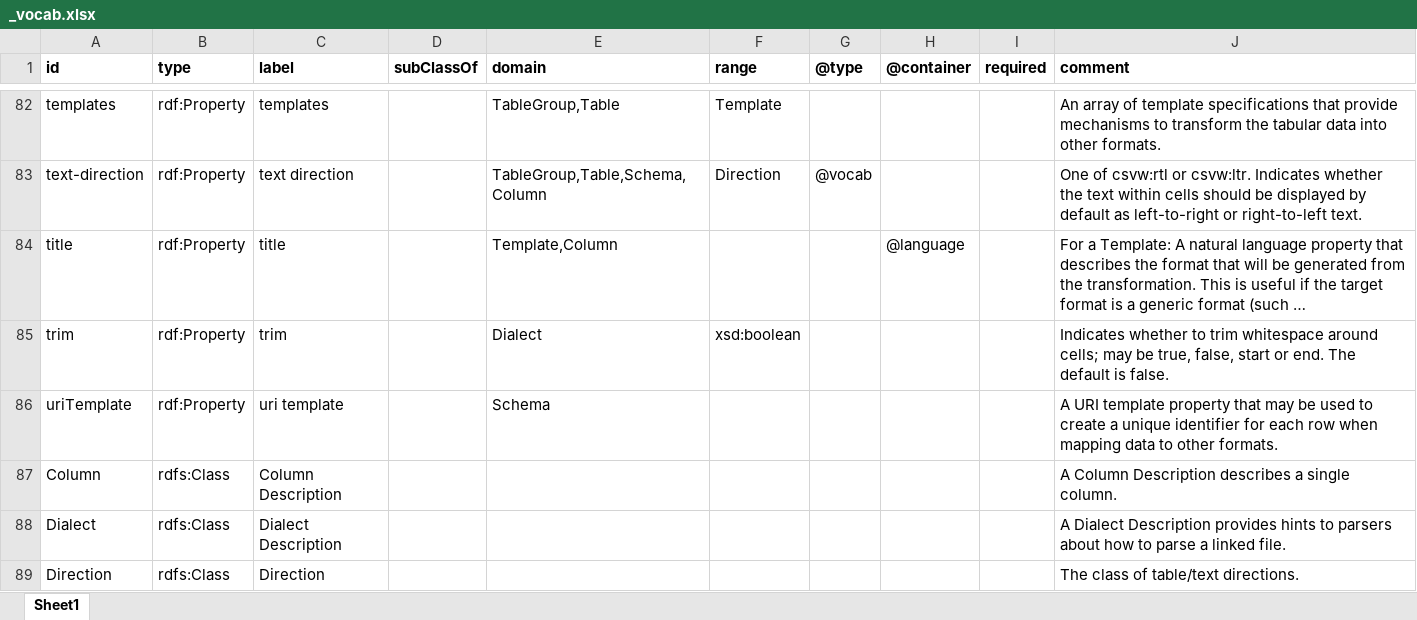
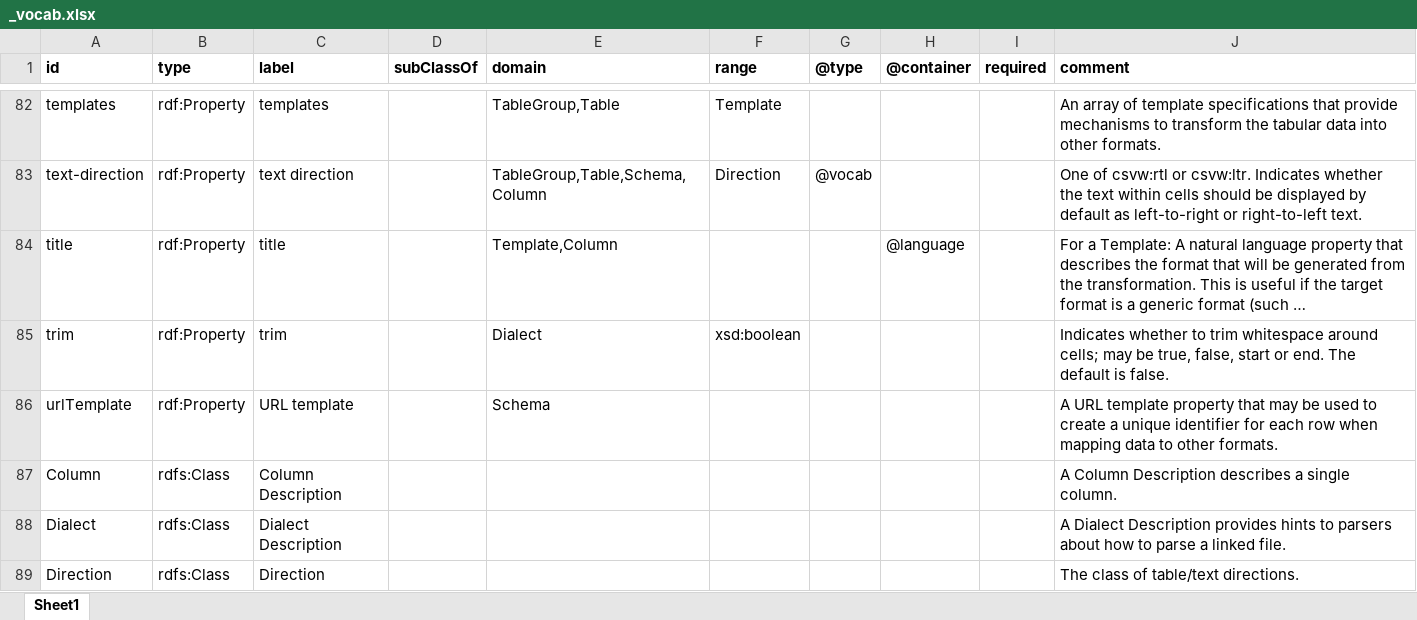
Before and after one commit to w3c/csvw, an Excel workbook: ns/_vocab.xlsx, sheet Sheet1, drawn as a sheet; only a part is shown, gaps mark what is left out; long unchanged cells end in …; values as stored, in another font and other column widths than the file's, no borders; the diff names each change by its address in the sheet, - before the commit and + after, or states it on an @@ line.

Commit message:
Update uriTemplate in namespace to urlTemplate.

```diff
--- a/ns/_vocab.xlsx (sheet Sheet1)
+++ b/ns/_vocab.xlsx (sheet Sheet1)
-A86 (id): uriTemplate
+A86 (id): urlTemplate
-C86 (label): uri template
+C86 (label): URL template
-J86 (comment): A URI template property…
+J86 (comment): A URL template property…
```
Also changed, not shown: 4 other files.
